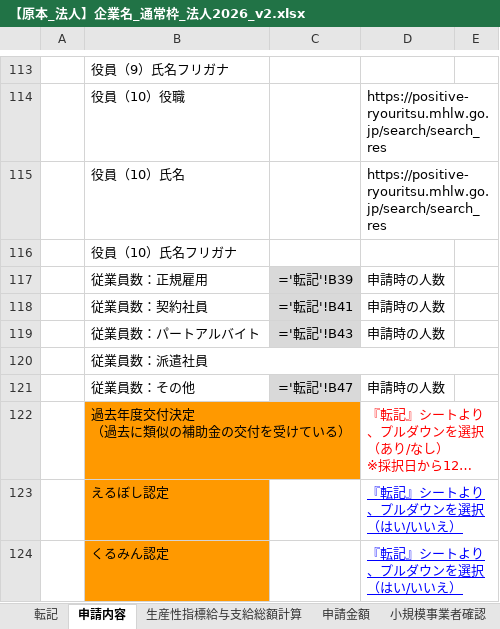
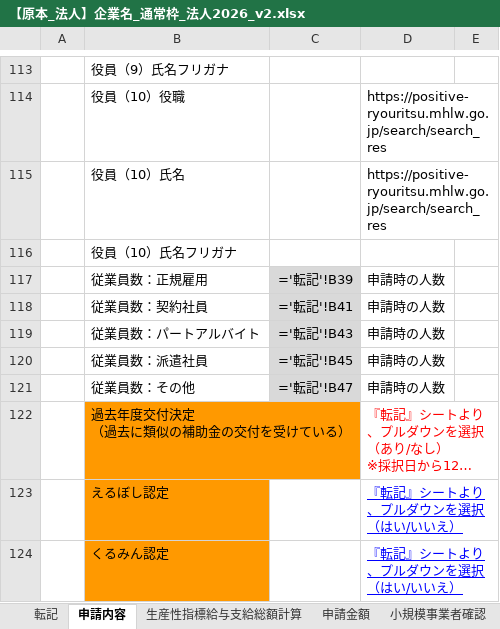
Before and after one commit to hane-colorfulbox/hojokin, an Excel workbook: ツール/【原本_法人】企業名_通常枠_法人2026_v2.xlsx, sheet 申請内容, drawn as a sheet; only a part is shown, gaps mark what is left out; long unchanged cells end in …; values as stored, in another font and other column widths than the file's, no borders; formulas without a stored value are shown as written; conditional formats not drawn; removed rows and columns are numbered as before the commit, all else as after; the diff names each change by its address in the sheet, - before the commit and + after, or states it on an @@ line.

```diff
--- a/ツール/【原本_法人】企業名_通常枠_法人2026_v2.xlsx (sheet 申請内容)
+++ b/ツール/【原本_法人】企業名_通常枠_法人2026_v2.xlsx (sheet 申請内容)
-row 120:  | 従業員数：派遣社員
+row 120:  | 従業員数：派遣社員 | ='転記'!B45 | 申請時の人数
```
Also changed, not shown: 2 other files.
